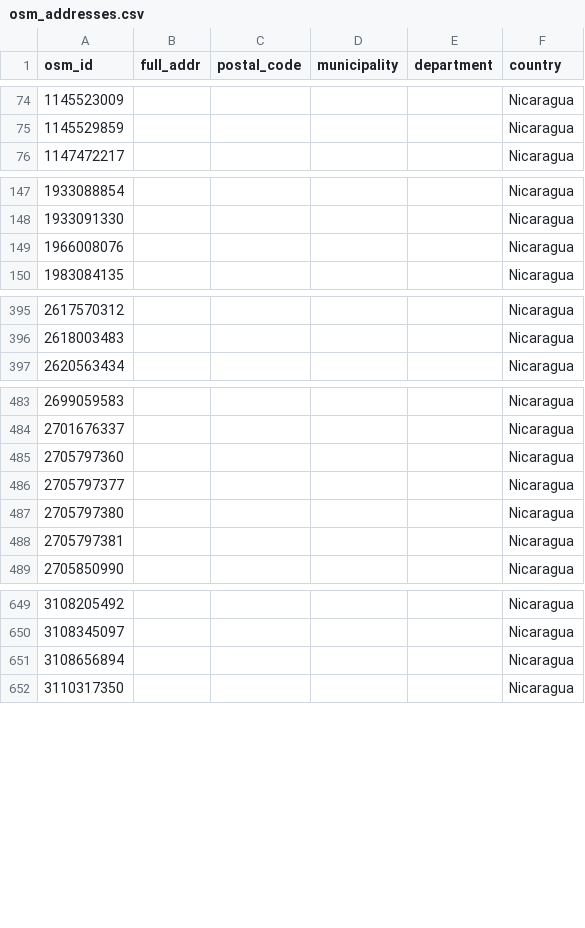
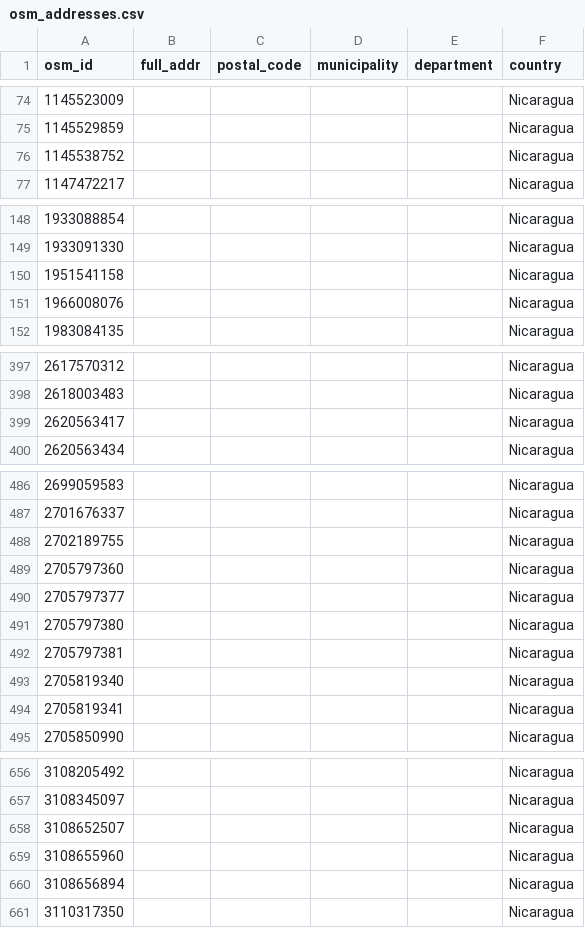
Before and after one commit to resudirga/dfd-nic, a CSV file: osm_db/osm_addresses.csv, drawn as a sheet; only a part is shown, gaps mark what is left out; the diff covers the shown part only; the diff names each change by its address in the sheet, - before the commit and + after, or states it on an @@ line.

```diff
--- a/osm_db/osm_addresses.csv
+++ b/osm_db/osm_addresses.csv
+row 76: 1145538752 |  |  |  |  | Nicaragua
+row 150: 1951541158 |  |  |  |  | Nicaragua
+row 399: 2620563417 |  |  |  |  | Nicaragua
+row 488: 2702189755 |  |  |  |  | Nicaragua
+row 493: 2705819340 |  |  |  |  | Nicaragua
+row 494: 2705819341 |  |  |  |  | Nicaragua
+row 658: 3108652507 |  |  |  |  | Nicaragua
+row 659: 3108655960 |  |  |  |  | Nicaragua
```
Also changed, not shown: 8 added rows elsewhere in this file, osm_db/osm_altnames.csv, osm_db/osm_places.csv, 1 other file.
